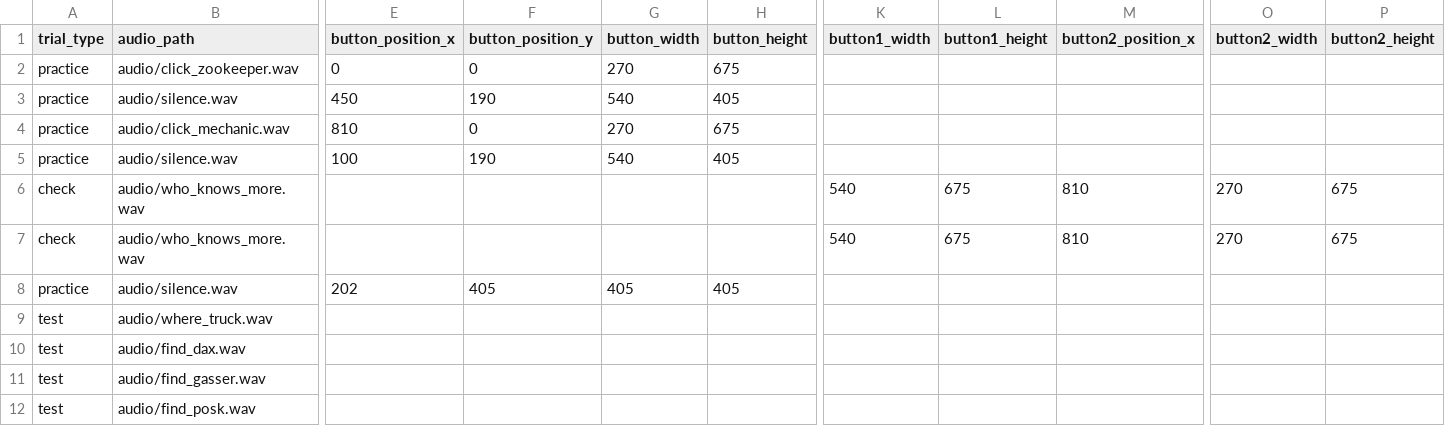
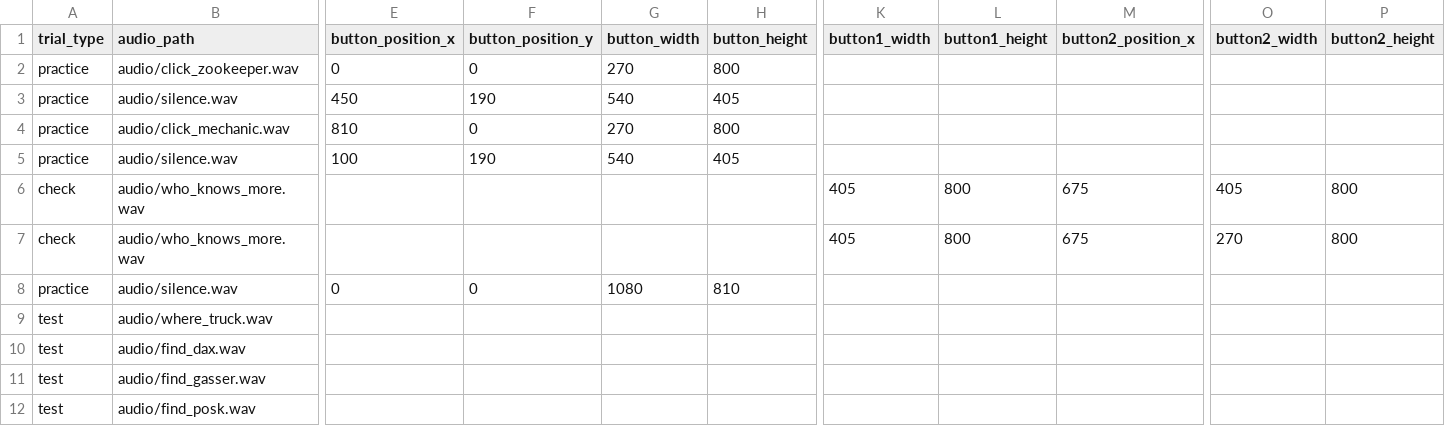
Before and after one commit to aesimon2/aesimon2.github.io, a CSV file: expert2/central_data_2.csv, drawn as a sheet; only a part is shown, gaps mark what is left out; the diff names each change by its address in the sheet, - before the commit and + after, or states it on an @@ line.

Commit message:
Update central_data_2.csv

```diff
--- a/expert2/central_data_2.csv
+++ b/expert2/central_data_2.csv
-H2 (button_height): 675
+H2 (button_height): 800
-H4 (button_height): 675
+H4 (button_height): 800
-K6:K7 (button1_width): 540
+K6:K7 (button1_width): 405
-L6:L7 (button1_height): 675
+L6:L7 (button1_height): 800
-M6:M7 (button2_position_x): 810
+M6:M7 (button2_position_x): 675
-O6 (button2_width): 270
+O6 (button2_width): 405
-P6:P7 (button2_height): 675
+P6:P7 (button2_height): 800
-E8 (button_position_x): 202
+E8 (button_position_x): 0
-F8 (button_position_y): 405
+F8 (button_position_y): 0
-G8 (button_width): 405
+G8 (button_width): 1080
-H8 (button_height): 405
+H8 (button_height): 810
```
